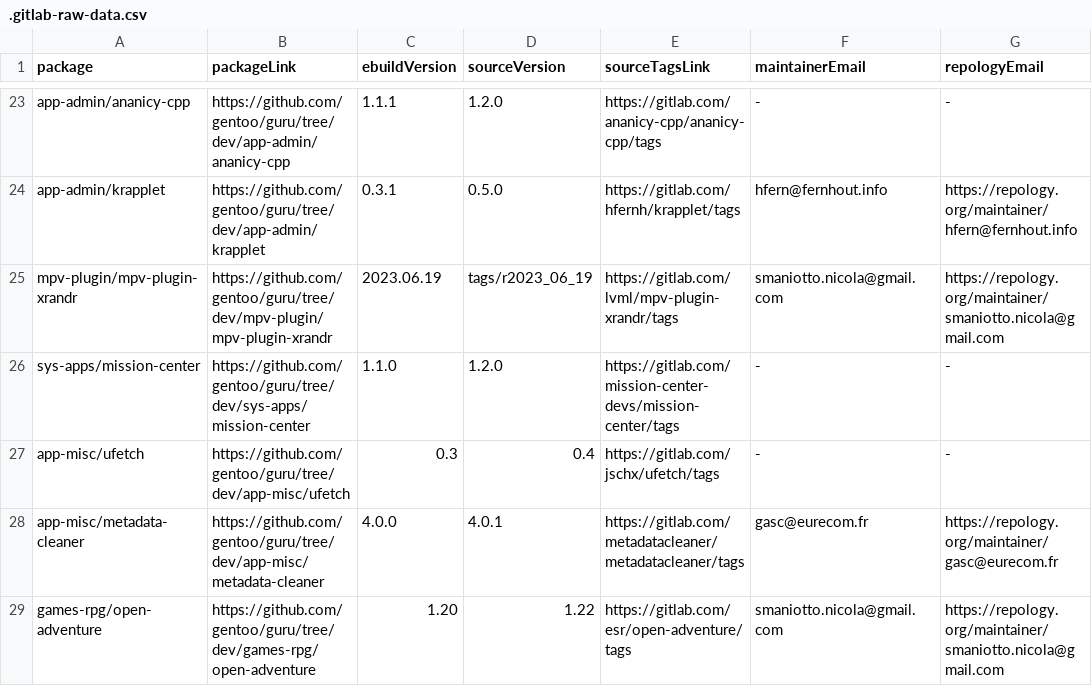
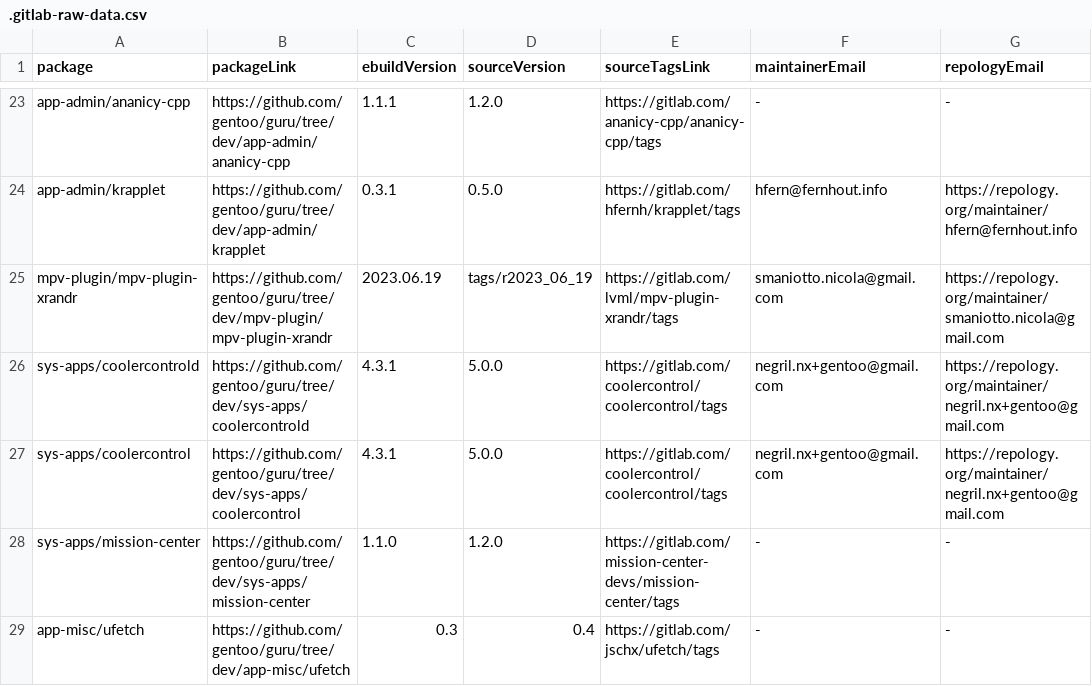
Before and after one commit to ingenarel/gentoo-hit-list, a CSV file: .gitlab-raw-data.csv, drawn as a sheet; only a part is shown, gaps mark what is left out; the shorter side is filled out with more unchanged rows; the diff names each change by its address in the sheet, - before the commit and + after, or states it on an @@ line.

```diff
--- a/.gitlab-raw-data.csv
+++ b/.gitlab-raw-data.csv
+row 26: sys-apps/coolercontrold | https://github.com/gentoo/guru/tree/dev/sys-apps/coolercontrold | 4.3.1 | 5.0.0 | https://gitlab.com/coolercontrol/coolercontrol/tags | negril.nx+gentoo@gmail.com | https://repology.org/maintainer/negril.nx+gentoo@gmail.com
+row 27: sys-apps/coolercontrol | https://github.com/gentoo/guru/tree/dev/sys-apps/coolercontrol | 4.3.1 | 5.0.0 | https://gitlab.com/coolercontrol/coolercontrol/tags | negril.nx+gentoo@gmail.com | https://repology.org/maintainer/negril.nx+gentoo@gmail.com
```
Also changed, not shown: .github-raw-data.csv, 1 other file.
